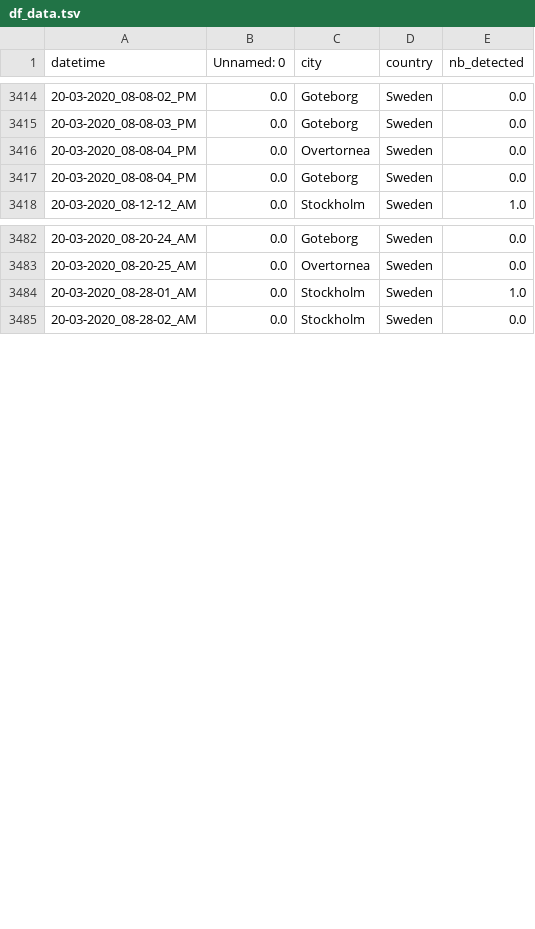
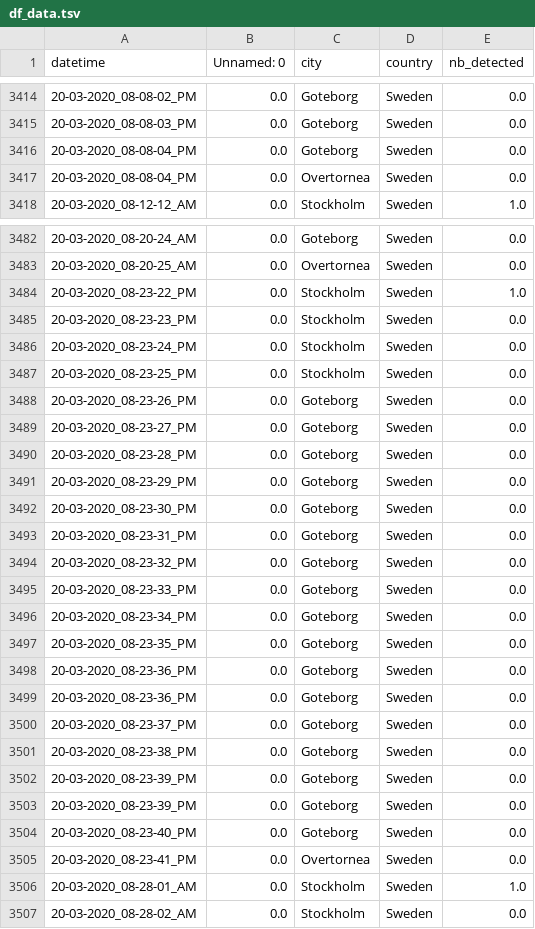
Before and after one commit to MastafaF/corona_virus_analysis, a TSV file: data/dataframe/df_data.tsv, drawn as a sheet; only a part is shown, gaps mark what is left out.

```diff
--- a/data/dataframe/df_data.tsv
+++ b/data/dataframe/df_data.tsv
@@ -3415,4 +3415,4 @@ datetime	Unnamed: 0	city	country	nb_detected
 20-03-2020_08-08-03_PM	0.0	Goteborg	Sweden	0.0
+20-03-2020_08-08-04_PM	0.0	Goteborg	Sweden	0.0
 20-03-2020_08-08-04_PM	0.0	Overtornea 	Sweden	0.0
-20-03-2020_08-08-04_PM	0.0	Goteborg	Sweden	0.0
 20-03-2020_08-12-12_AM	0.0	Stockholm	Sweden	1.0
@@ -3483,2 +3483,24 @@ datetime	Unnamed: 0	city	country	nb_detected
 20-03-2020_08-20-25_AM	0.0	Overtornea 	Sweden	0.0
+20-03-2020_08-23-22_PM	0.0	Stockholm	Sweden	1.0
+20-03-2020_08-23-23_PM	0.0	Stockholm	Sweden	0.0
+20-03-2020_08-23-24_PM	0.0	Stockholm	Sweden	0.0
+20-03-2020_08-23-25_PM	0.0	Stockholm	Sweden	0.0
+20-03-2020_08-23-26_PM	0.0	Goteborg	Sweden	0.0
+20-03-2020_08-23-27_PM	0.0	Goteborg	Sweden	0.0
+20-03-2020_08-23-28_PM	0.0	Goteborg	Sweden	0.0
+20-03-2020_08-23-29_PM	0.0	Goteborg	Sweden	0.0
+20-03-2020_08-23-30_PM	0.0	Goteborg	Sweden	0.0
+20-03-2020_08-23-31_PM	0.0	Goteborg	Sweden	0.0
+20-03-2020_08-23-32_PM	0.0	Goteborg	Sweden	0.0
+20-03-2020_08-23-33_PM	0.0	Goteborg	Sweden	0.0
+20-03-2020_08-23-34_PM	0.0	Goteborg	Sweden	0.0
+20-03-2020_08-23-35_PM	0.0	Goteborg	Sweden	0.0
+20-03-2020_08-23-36_PM	0.0	Goteborg	Sweden	0.0
+20-03-2020_08-23-36_PM	0.0	Goteborg	Sweden	0.0
+20-03-2020_08-23-37_PM	0.0	Goteborg	Sweden	0.0
+20-03-2020_08-23-38_PM	0.0	Goteborg	Sweden	0.0
+20-03-2020_08-23-39_PM	0.0	Goteborg	Sweden	0.0
+20-03-2020_08-23-39_PM	0.0	Goteborg	Sweden	0.0
+20-03-2020_08-23-40_PM	0.0	Goteborg	Sweden	0.0
+20-03-2020_08-23-41_PM	0.0	Overtornea 	Sweden	0.0
 20-03-2020_08-28-01_AM	0.0	Stockholm	Sweden	1.0
```
